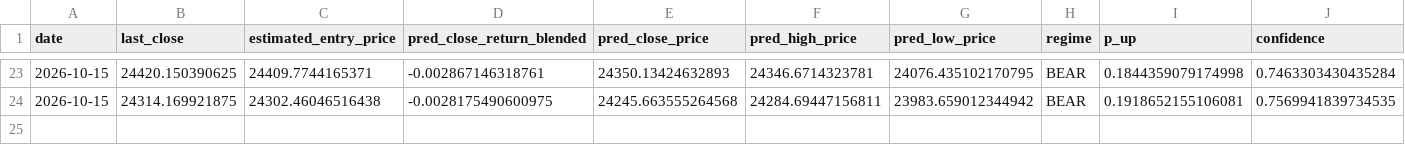
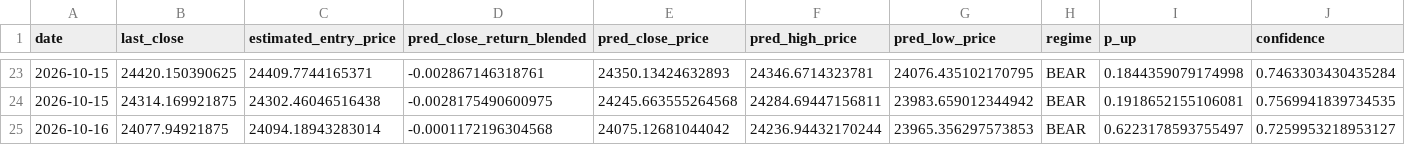
Before and after one commit to curvehen/H.S.I.P, a CSV file: logs/predictions_log.csv, drawn as a sheet; only a part is shown, gaps mark what is left out; rows hold the shown columns only; the diff names each change by its address in the sheet, - before the commit and + after, or states it on an @@ line.

```diff
--- a/logs/predictions_log.csv
+++ b/logs/predictions_log.csv
+row 25: 2026-10-16 | 24077.94921875 | 24094.18943283014 | -0.0001172196304568 | 24075.12681044042 | 24236.94432170244 | 23965.356297573853 | BEAR | 0.6223178593755497 | 0.7259953218953127
```
Also changed, not shown: data/0388_HK_last_good.csv, data/0700_HK_last_good.csv, 27 other files.
